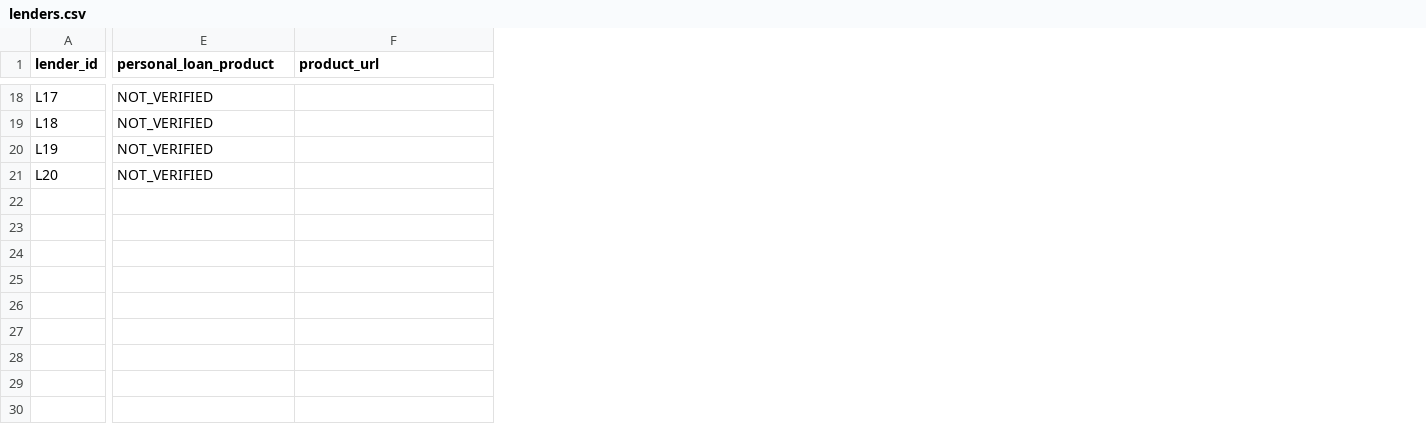
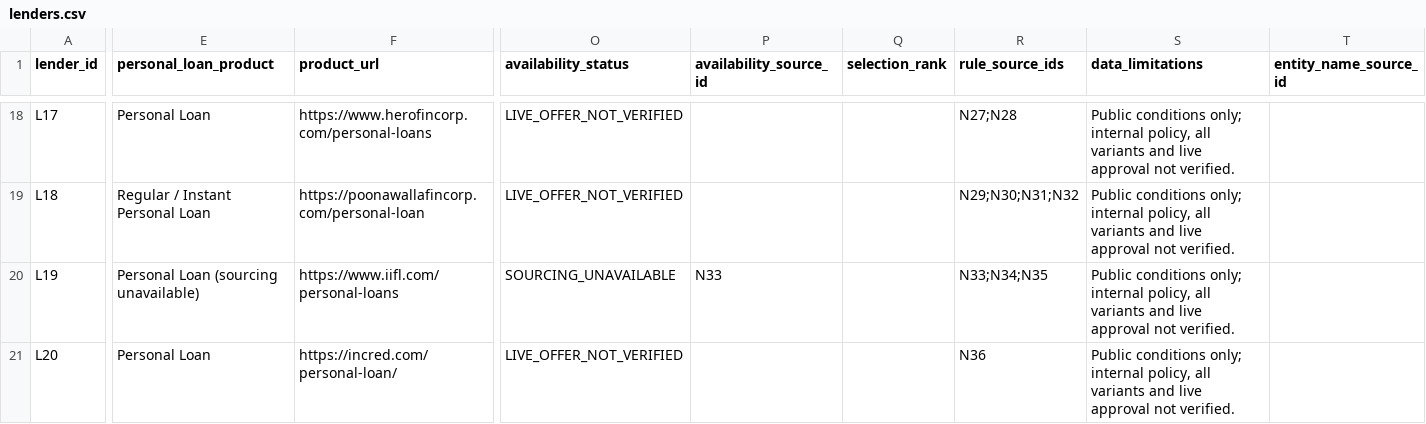
Before and after one commit to krina2005/india-personal-loan-eligibility-engine, a CSV file: data/lenders.csv, drawn as a sheet; only a part is shown, gaps mark what is left out; the diff covers the shown part only; the diff names each change by its address in the sheet, - before the commit and + after, or states it on an @@ line.

```diff
--- a/data/lenders.csv
+++ b/data/lenders.csv
+column O (availability_status), rows 18-21: LIVE_OFFER_NOT_VERIFIED | LIVE_OFFER_NOT_VERIFIED | SOURCING_UNAVAILABLE | LIVE_OFFER_NOT_VERIFIED
+column P (availability_source_id), row 20: N33
+column Q (selection_rank), empty
+column R (rule_source_ids), rows 18-21: N27;N28 | N29;N30;N31;N32 | N33;N34;N35 | N36
+column S (data_limitations), rows 18-21: all Public conditions only; internal policy, all variants and live approval not verified.
+column T (entity_name_source_id), empty
-E18 (personal_loan_product): NOT_VERIFIED
+E18 (personal_loan_product): Personal Loan
-F18 (product_url): (empty)
+F18 (product_url): https://www.herofincorp.com/personal-loans
-E19 (personal_loan_product): NOT_VERIFIED
+E19 (personal_loan_product): Regular / Instant Personal Loan
-F19 (product_url): (empty)
+F19 (product_url): https://poonawallafincorp.com/personal-loan
-E20 (personal_loan_product): NOT_VERIFIED
+E20 (personal_loan_product): Personal Loan (sourcing unavailable)
-F20 (product_url): (empty)
+F20 (product_url): https://www.iifl.com/personal-loans
-E21 (personal_loan_product): NOT_VERIFIED
+E21 (personal_loan_product): Personal Loan
-F21 (product_url): (empty)
+F21 (product_url): https://incred.com/personal-loan/
```
Also changed, not shown: 131 edited cells elsewhere in this file, 20 other files.
